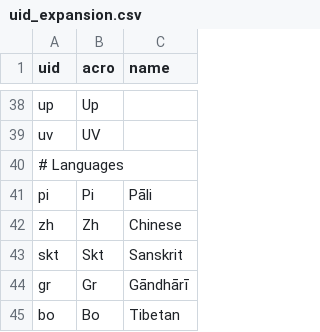
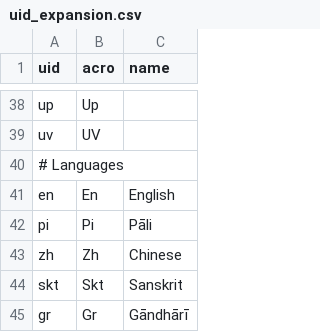
Before and after one commit to suttacentral/legacy-suttacentral-data, a CSV file: table/uid_expansion.csv, drawn as a sheet; only a part is shown, gaps mark what is left out; the shorter side is filled out with more unchanged rows; the diff names each change by its address in the sheet, - before the commit and + after, or states it on an @@ line.

Commit message:
Added english translation of tibetan sanskrit text

```diff
--- a/table/uid_expansion.csv
+++ b/table/uid_expansion.csv
+row 41: en | En | English
```
Also changed, not shown: 1 other file.
